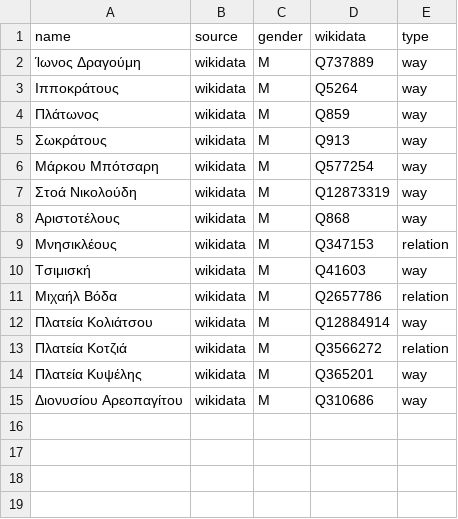
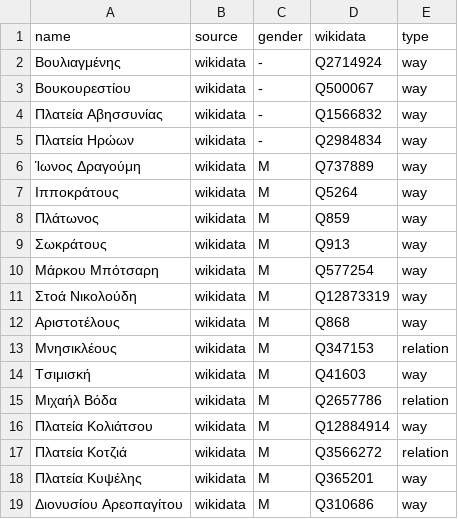
Before and after one commit to EqualStreetNames/equalstreetnames-athens, a CSV file: data/gender.csv, drawn as a sheet; the diff names each change by its address in the sheet, - before the commit and + after, or states it on an @@ line.

```diff
--- a/data/gender.csv
+++ b/data/gender.csv
+row 2: Βουλιαγμένης | wikidata | - | Q2714924 | way
+row 3: Βουκουρεστίου | wikidata | - | Q500067 | way
+row 4: Πλατεία Αβησσυνίας | wikidata | - | Q1566832 | way
+row 5: Πλατεία Ηρώων | wikidata | - | Q2984834 | way
```
Also changed, not shown: data/other.csv, 3 other files.
